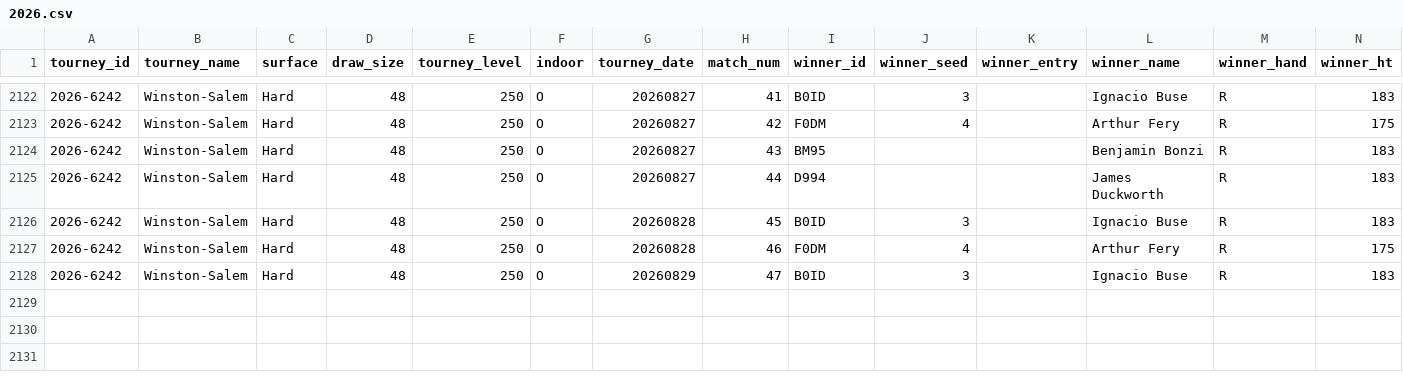
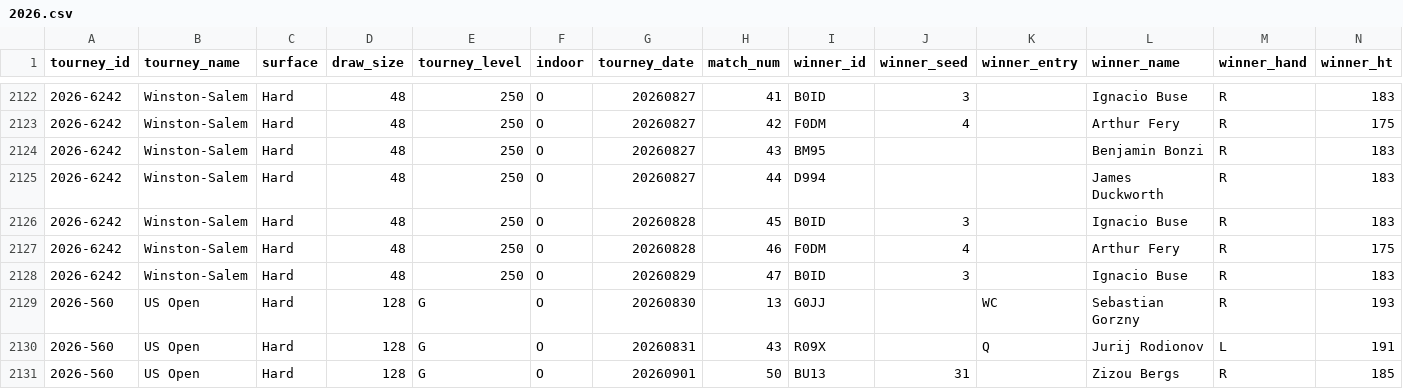
Before and after one commit to swang62/tennis-ml, a CSV file: data/raw/2026.csv, drawn as a sheet; only a part is shown, gaps mark what is left out; rows hold the shown columns only; the diff names each change by its address in the sheet, - before the commit and + after, or states it on an @@ line.

```diff
--- a/data/raw/2026.csv
+++ b/data/raw/2026.csv
+row 2129: 2026-560 | US Open | Hard | 128 | G | O | 20260830 | 13 | G0JJ |  | WC | Sebastian Gorzny | R | 193
+row 2130: 2026-560 | US Open | Hard | 128 | G | O | 20260831 | 43 | R09X |  | Q | Jurij Rodionov | L | 191
+row 2131: 2026-560 | US Open | Hard | 128 | G | O | 20260901 | 50 | BU13 | 31 |  | Zizou Bergs | R | 185
```
Also changed, not shown: 11 other files.
